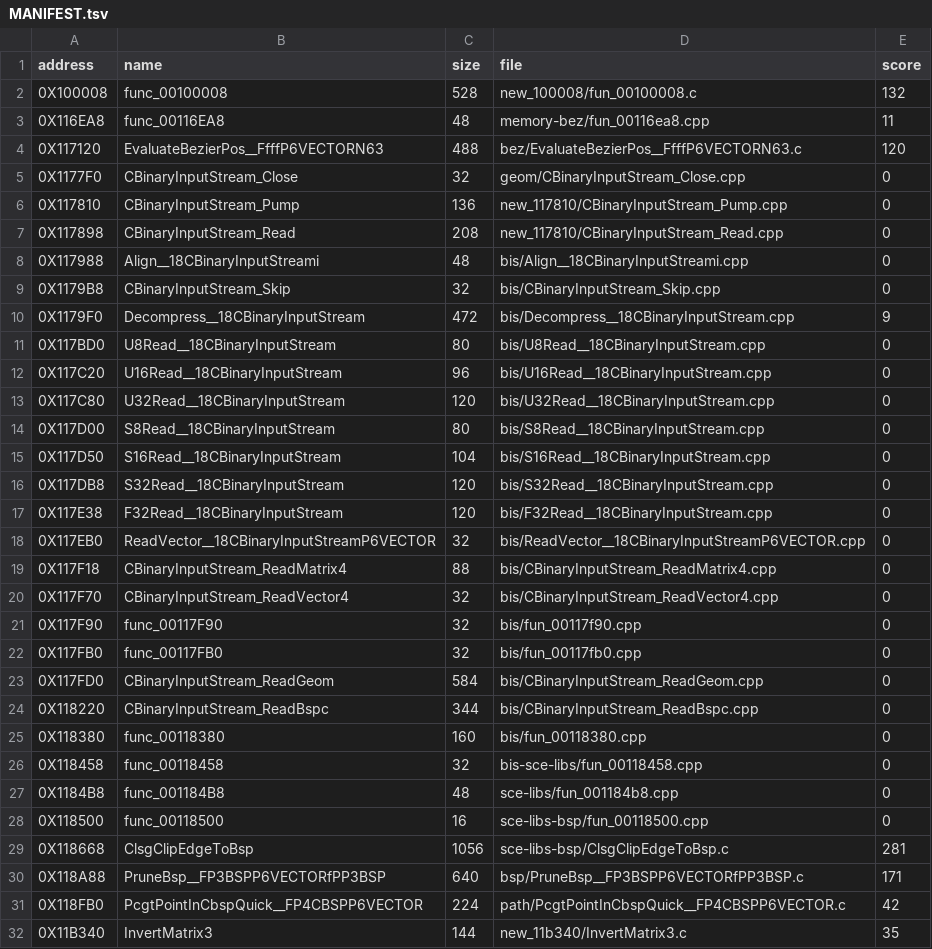
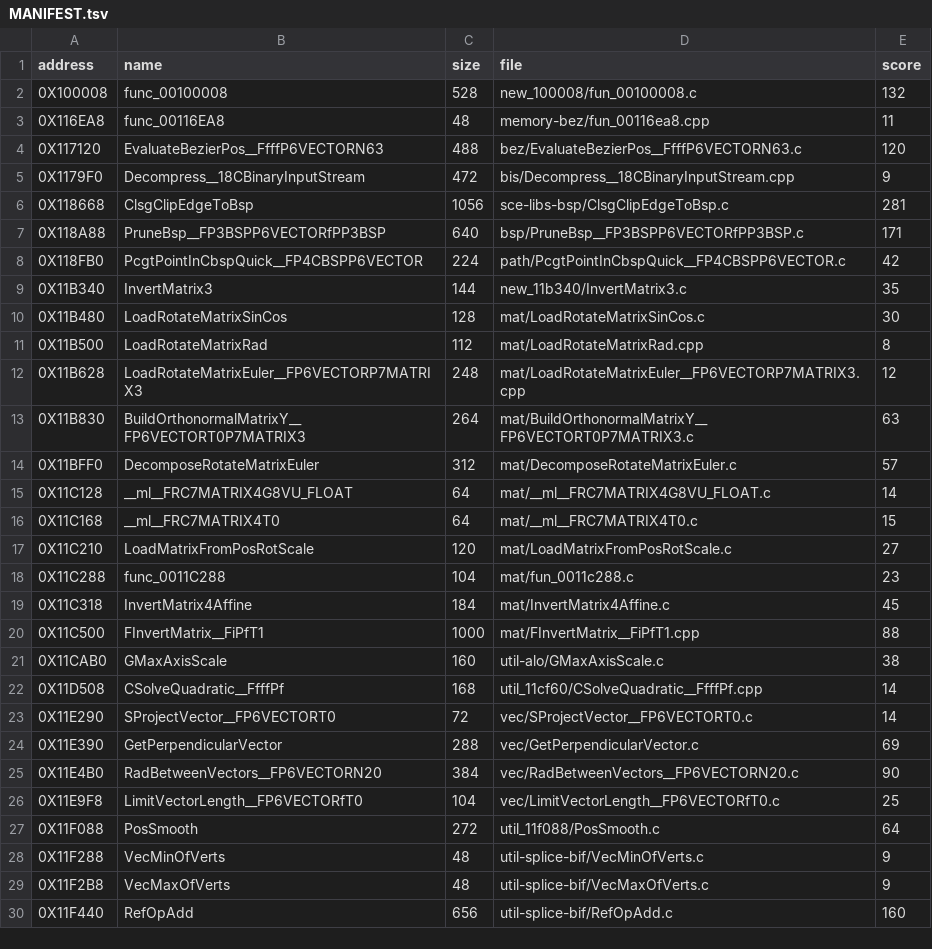
Before and after one commit to OpenThievius/sly2-decomp, a TSV file: nonmatching/MANIFEST.tsv, drawn as a sheet; only a part is shown; the shorter side is filled out with more unchanged rows; the diff covers the shown part only.

Commit message:
feat(us): match 9 more functions (wave Z32), 2 walls, 2 tool fixes
Wave Z32 gave the 11 near misses left after Z31 (best score 1 to 25,
24 compiles of earlier passes each) to Opus workers with a fresh
budget, pointing them at the earlier scratch variants. claim.py
verify: 9 LAND, 0 PARK, 2 NEAR, 0 MISMATCH.

Matched: RecalcSwXpAll (0x134040), func_0012C768, func_00138BA0,
JobMenu_BuildList (0x1DCED8), FilterColorRgba5551 (0x1ED1A8),
PpairSerializeIn (0x12A3D8), IepSweepPathzoneCursor (0x1C14A8),
GetJmpLaunchVelocity (0x19A750), func_001AD538. Levers are in
docs/contributing/matching.md ("second and third pass"): permute.py on
three stores, a real 4-argument virtual, a void constructor behind an
asm label, a byte-offset addu, a static inline with unsigned char
parameters, two top-level loops, a GMax inline.

0x12A3D8, 0x1C14A8, 0x19A750 and 0x1AD538 sit in whole files that
record.py could not merge: types, globals and callees suffixed with
the function's address, the file's declared signature kept with casts
inside, and make_whole_files.py --land on the adapted copy. The C
whole file of 0x12A3D8 became C++. func_00138BA0 keeps its unread 4th
parameter (a real argument slot), 0x1C14A8 a byte-offset addu with the
reason in a comment.

Walls: 0x20BD88 and 0x1B50B0 (sched ties, 3 passes each).

Two tool fixes. link_image.py and make_whole_files.py read the first
word of a jump table as a string when its bytes look like text (0x4860
is "`H"), and compared the alignment padding after a table with
retail's next item; a relocated word is never text and a table is its
relocated words. Also LoadSwPzgraphFromBrx_file.cpp redefined TGT,
which sw.h gained in 6019da2c: ninja does not track sw.h, so a cached
object hid it; the local struct is now TGT_1C1EC0.

Matched functions 5718 to 5727, matched code 79.15% to 79.65%.

Checked: make elf prints PASS: reconstructed image matches retail
with 199 of 199 whole files and 5732 functions from C, after
link_image.py --fresh; make unit links every function of the touched
modules; make check ok.

```diff
--- a/nonmatching/MANIFEST.tsv
+++ b/nonmatching/MANIFEST.tsv
@@ -4,26 +4,3 @@ address	name	size	file	score
 0X117120	EvaluateBezierPos__FfffP6VECTORN63	488	bez/EvaluateBezierPos__FfffP6VECTORN63.c	120
-0X1177F0	CBinaryInputStream_Close	32	geom/CBinaryInputStream_Close.cpp	0
-0X117810	CBinaryInputStream_Pump	136	new_117810/CBinaryInputStream_Pump.cpp	0
-0X117898	CBinaryInputStream_Read	208	new_117810/CBinaryInputStream_Read.cpp	0
-0X117988	Align__18CBinaryInputStreami	48	bis/Align__18CBinaryInputStreami.cpp	0
-0X1179B8	CBinaryInputStream_Skip	32	bis/CBinaryInputStream_Skip.cpp	0
 0X1179F0	Decompress__18CBinaryInputStream	472	bis/Decompress__18CBinaryInputStream.cpp	9
-0X117BD0	U8Read__18CBinaryInputStream	80	bis/U8Read__18CBinaryInputStream.cpp	0
-0X117C20	U16Read__18CBinaryInputStream	96	bis/U16Read__18CBinaryInputStream.cpp	0
-0X117C80	U32Read__18CBinaryInputStream	120	bis/U32Read__18CBinaryInputStream.cpp	0
-0X117D00	S8Read__18CBinaryInputStream	80	bis/S8Read__18CBinaryInputStream.cpp	0
-0X117D50	S16Read__18CBinaryInputStream	104	bis/S16Read__18CBinaryInputStream.cpp	0
-0X117DB8	S32Read__18CBinaryInputStream	120	bis/S32Read__18CBinaryInputStream.cpp	0
-0X117E38	F32Read__18CBinaryInputStream	120	bis/F32Read__18CBinaryInputStream.cpp	0
-0X117EB0	ReadVector__18CBinaryInputStreamP6VECTOR	32	bis/ReadVector__18CBinaryInputStreamP6VECTOR.cpp	0
-0X117F18	CBinaryInputStream_ReadMatrix4	88	bis/CBinaryInputStream_ReadMatrix4.cpp	0
-0X117F70	CBinaryInputStream_ReadVector4	32	bis/CBinaryInputStream_ReadVector4.cpp	0
-0X117F90	func_00117F90	32	bis/fun_00117f90.cpp	0
-0X117FB0	func_00117FB0	32	bis/fun_00117fb0.cpp	0
-0X117FD0	CBinaryInputStream_ReadGeom	584	bis/CBinaryInputStream_ReadGeom.cpp	0
-0X118220	CBinaryInputStream_ReadBspc	344	bis/CBinaryInputStream_ReadBspc.cpp	0
-0X118380	func_00118380	160	bis/fun_00118380.cpp	0
-0X118458	func_00118458	32	bis-sce-libs/fun_00118458.cpp	0
-0X1184B8	func_001184B8	48	sce-libs/fun_001184b8.cpp	0
-0X118500	func_00118500	16	sce-libs-bsp/fun_00118500.cpp	0
 0X118668	ClsgClipEdgeToBsp	1056	sce-libs-bsp/ClsgClipEdgeToBsp.c	281
```
Also changed, not shown: 9 removed rows and 1 edited cell elsewhere in this file, config/eu/addresses.tsv, config/eu/c_status.tsv, 48 other files.
